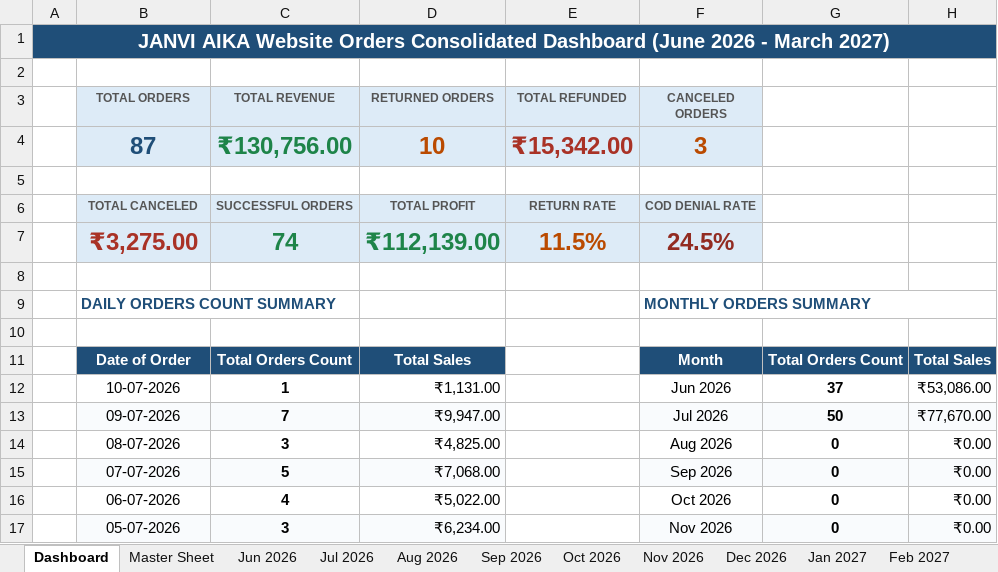
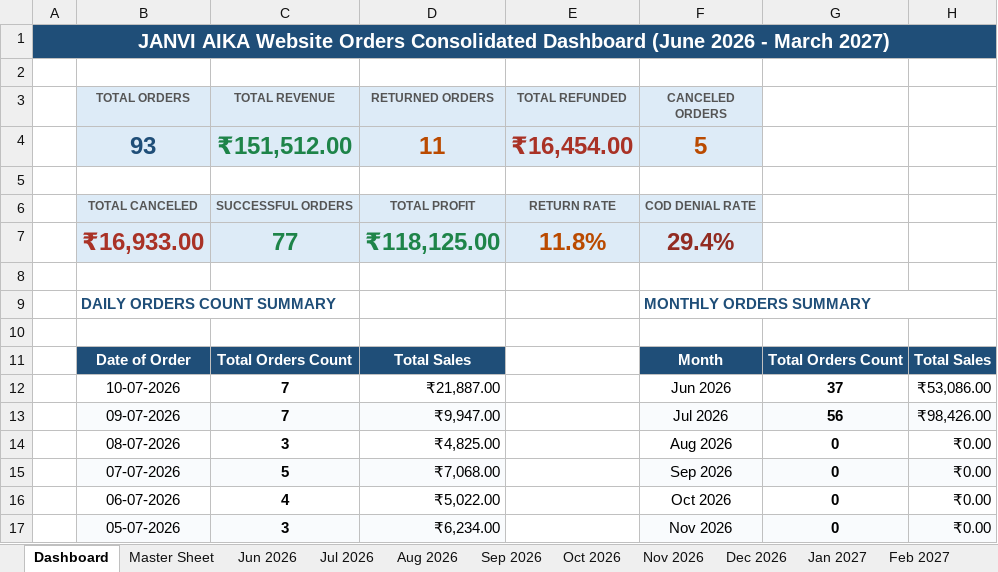
Before and after one commit to nrm-web/JANVI-AIKA-Website-Orders, an Excel workbook: Janvi_Consolidated_Orders_2026_2027.xlsx, sheet Dashboard, drawn as a sheet; only a part is shown; values as stored, in another font and other column widths than the file's, no borders; removed rows and columns are numbered as before the commit, all else as after; the diff names each change by its address in the sheet, - before the commit and + after, or states it on an @@ line.

Commit message:
Auto-update consolidated order data and Excel sheet

```diff
--- a/Janvi_Consolidated_Orders_2026_2027.xlsx (sheet Dashboard)
+++ b/Janvi_Consolidated_Orders_2026_2027.xlsx (sheet Dashboard)
-row 4:  | 87 | ₹130,756.00 | 10 | ₹15,342.00 | 3
+row 4:  | 93 | ₹151,512.00 | 11 | ₹16,454.00 | 5
-row 7:  | ₹3,275.00 | 74 | ₹112,139.00 | 11.5% | 24.5%
+row 7:  | ₹16,933.00 | 77 | ₹118,125.00 | 11.8% | 29.4%
-C12 (TOTAL REVENUE): 1
+C12 (TOTAL REVENUE): 7
-D12 (RETURNED ORDERS): ₹1,131.00
+D12 (RETURNED ORDERS): ₹21,887.00
-G13: 50
+G13: 56
-H13: ₹77,670.00
+H13: ₹98,426.00
```
Also changed, not shown: sheet Master Sheet, sheet Jul 2026, sheet Jun 2026, 1 other file.
